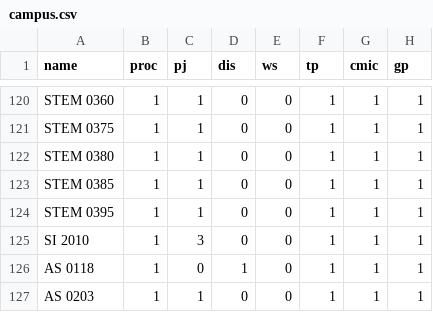
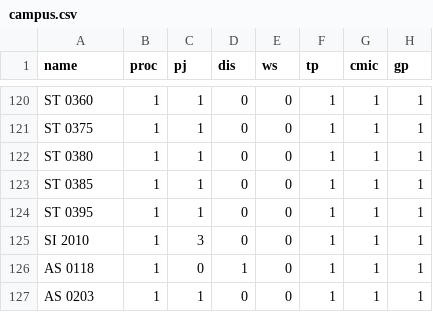
Before and after one commit to UWIT-CTS-Software/bronson_online, a CSV file: html-css-js/campus.csv, drawn as a sheet; only a part is shown, gaps mark what is left out; the diff covers the shown part only; the diff names each change by its address in the sheet, - before the commit and + after, or states it on an @@ line.

```diff
--- a/html-css-js/campus.csv
+++ b/html-css-js/campus.csv
-A120 (name): STEM 0360
+A120 (name): ST 0360
-A121 (name): STEM 0375
+A121 (name): ST 0375
-A122 (name): STEM 0380
+A122 (name): ST 0380
-A123 (name): STEM 0385
+A123 (name): ST 0385
-A124 (name): STEM 0395
+A124 (name): ST 0395
```
Also changed, not shown: 27 edited cells elsewhere in this file, 3 other files.
